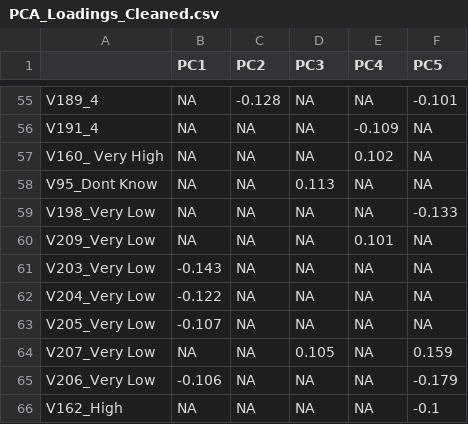
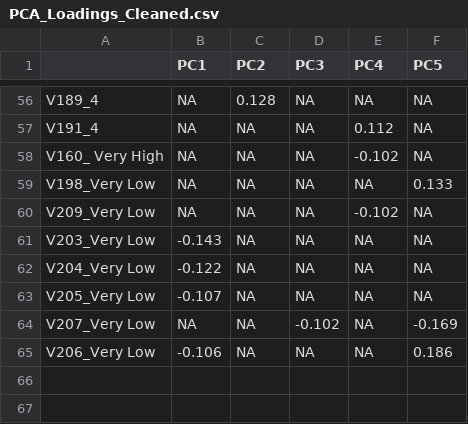
Before and after one commit to Laalliso/Archived_Code, a CSV file: PCA_Loadings_Cleaned.csv, drawn as a sheet; only a part is shown, gaps mark what is left out; the diff covers the shown part only.

```diff
--- a/PCA_Loadings_Cleaned.csv
+++ b/PCA_Loadings_Cleaned.csv
@@ -55,7 +56,6 @@
-"V189_4",NA,-0.128,NA,NA,-0.101
-"V191_4",NA,NA,NA,-0.109,NA
-"V160_ Very High",NA,NA,NA,0.102,NA
-"V95_Dont Know",NA,NA,0.113,NA,NA
-"V198_Very Low",NA,NA,NA,NA,-0.133
-"V209_Very Low",NA,NA,NA,0.101,NA
+"V189_4",NA,0.128,NA,NA,NA
+"V191_4",NA,NA,NA,0.112,NA
+"V160_ Very High",NA,NA,NA,-0.102,NA
+"V198_Very Low",NA,NA,NA,NA,0.133
+"V209_Very Low",NA,NA,NA,-0.102,NA
 "V203_Very Low",-0.143,NA,NA,NA,NA
@@ -63,4 +63,3 @@
 "V205_Very Low",-0.107,NA,NA,NA,NA
-"V207_Very Low",NA,NA,0.105,NA,0.159
-"V206_Very Low",-0.106,NA,NA,NA,-0.179
-"V162_High",NA,NA,NA,NA,-0.1
+"V207_Very Low",NA,NA,-0.102,NA,-0.169
+"V206_Very Low",-0.106,NA,NA,NA,0.186
```
Also changed, not shown: 2 added rows, 1 removed row and 54 edited cells elsewhere in this file, PCA_Loadings.csv, PCA_Scores_Named.csv, 6 other files.
